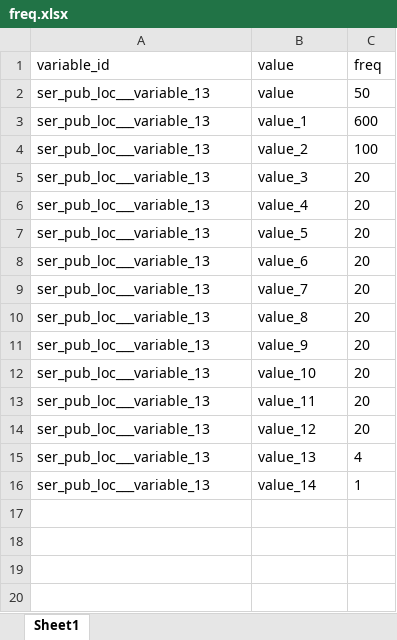
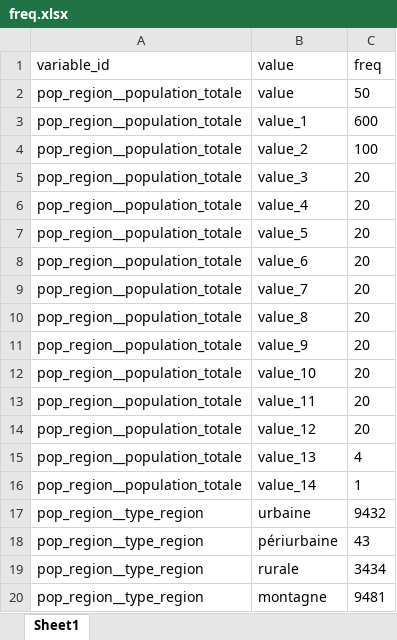
Before and after one commit to bassim-matar/datannur, an Excel workbook: public/data/db-source/freq.xlsx, sheet Sheet1, drawn as a sheet; values as stored, in another font and other column widths than the file's, no borders; table styles not drawn; the diff names each change by its address in the sheet, - before the commit and + after, or states it on an @@ line.

Commit message:
fix: link to new variable id for freq demo data (#77)

```diff
--- a/public/data/db-source/freq.xlsx (sheet Sheet1)
+++ b/public/data/db-source/freq.xlsx (sheet Sheet1)
-A2:A16: ser_pub_loc___variable_13
+A2:A16: pop_region__population_totale
+row 17: pop_region__type_region | urbaine | 9432
+row 18: pop_region__type_region | périurbaine | 43
+row 19: pop_region__type_region | rurale | 3434
+row 20: pop_region__type_region | montagne | 9481
```
Also changed, not shown: public/data/db-source/evolution.xlsx, 7 other files.
